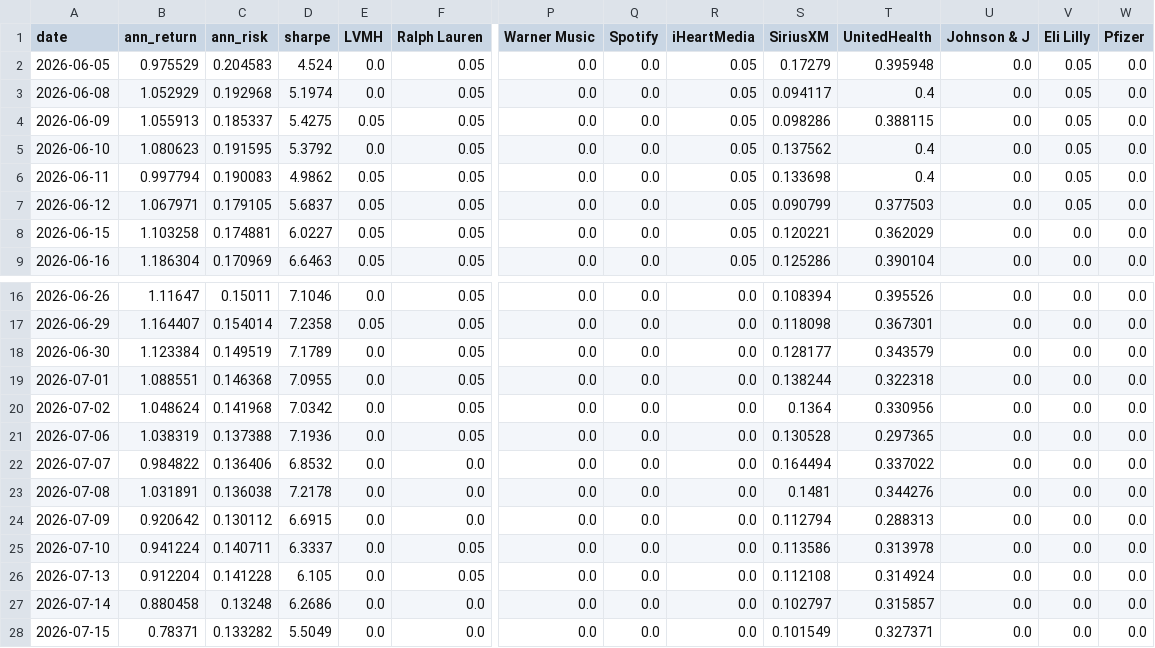
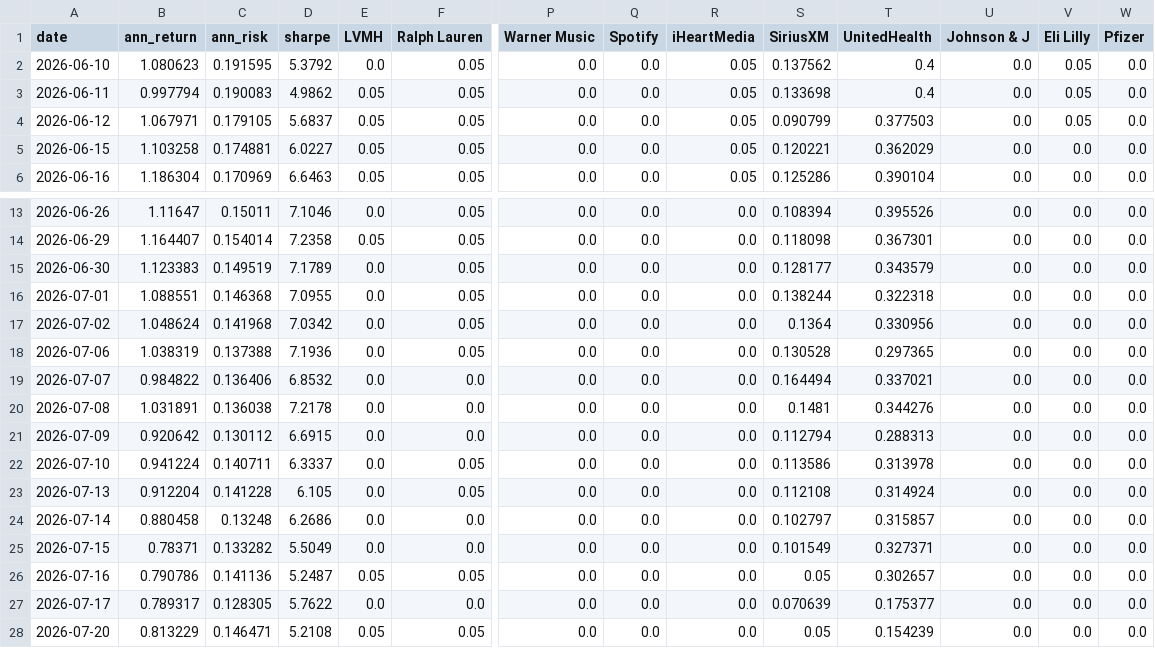
Before and after one commit to RamaAkach/OPIM-5641---Final-Project, a CSV file: results/weight_history.csv, drawn as a sheet; only a part is shown, gaps mark what is left out; the shorter side is filled out with more unchanged rows; removed rows and columns are numbered as before the commit, all else as after; rows hold the shown columns only; the diff names each change by its address in the sheet, - before the commit and + after, or states it on an @@ line.

```diff
--- a/results/weight_history.csv
+++ b/results/weight_history.csv
-row 2: 2026-06-05 | 0.975529 | 0.204583 | 4.524 | 0.0 | 0.05 | 0.0 | 0.0 | 0.05 | 0.17279 | 0.395948 | 0.0 | 0.05 | 0.0
-row 3: 2026-06-08 | 1.052929 | 0.192968 | 5.1974 | 0.0 | 0.05 | 0.0 | 0.0 | 0.05 | 0.094117 | 0.4 | 0.0 | 0.05 | 0.0
-row 4: 2026-06-09 | 1.055913 | 0.185337 | 5.4275 | 0.05 | 0.05 | 0.0 | 0.0 | 0.05 | 0.098286 | 0.388115 | 0.0 | 0.05 | 0.0
-B15 (ann_return): 1.123384
+B15 (ann_return): 1.123383
-T19 (UnitedHealth): 0.337022
+T19 (UnitedHealth): 0.337021
```
Also changed, not shown: results/paper_trading.csv, 7 other files.
